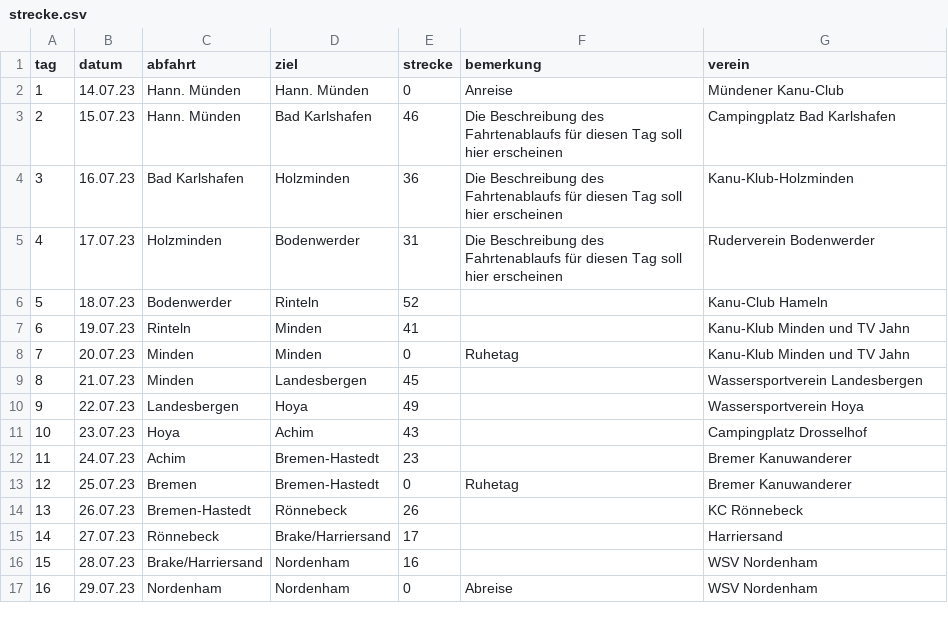
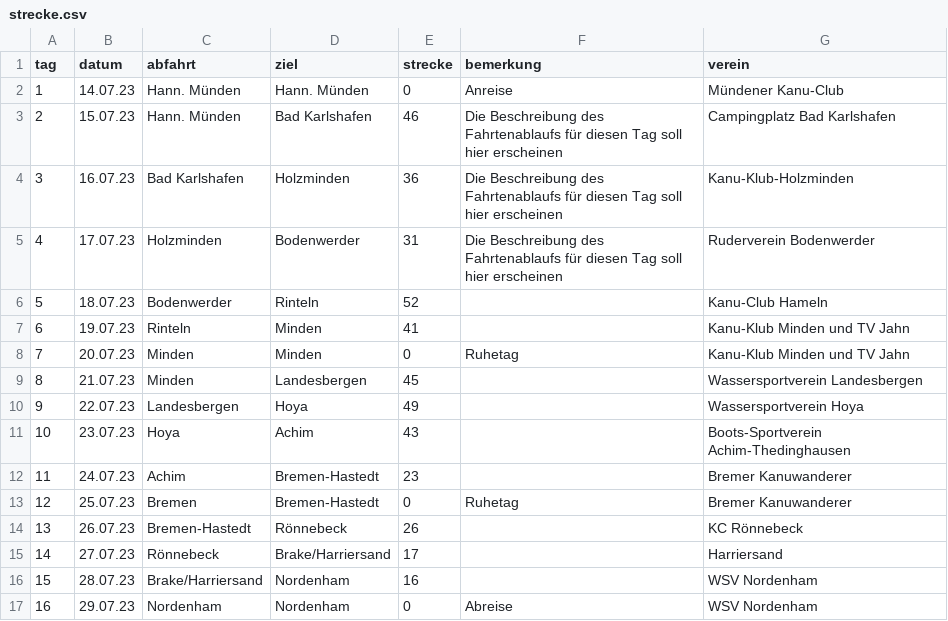
Before and after one commit to Weserfahrt/weserfahrt.github.io, a CSV file: _data/strecke.csv, drawn as a sheet.

Commit message:
Update strecke.csv

```diff
--- a/_data/strecke.csv
+++ b/_data/strecke.csv
@@ -10,3 +10,3 @@ tag,datum,abfahrt,ziel,strecke,bemerkung,verein
 9,22.07.23,Landesbergen,Hoya,49,,Wassersportverein Hoya
-10,23.07.23,Hoya,Achim,43,,Campingplatz Drosselhof
+10,23.07.23,Hoya,Achim,43,,Boots-Sportverein Achim-Thedinghausen
 11,24.07.23,Achim,Bremen-Hastedt,23,,Bremer Kanuwanderer
```
